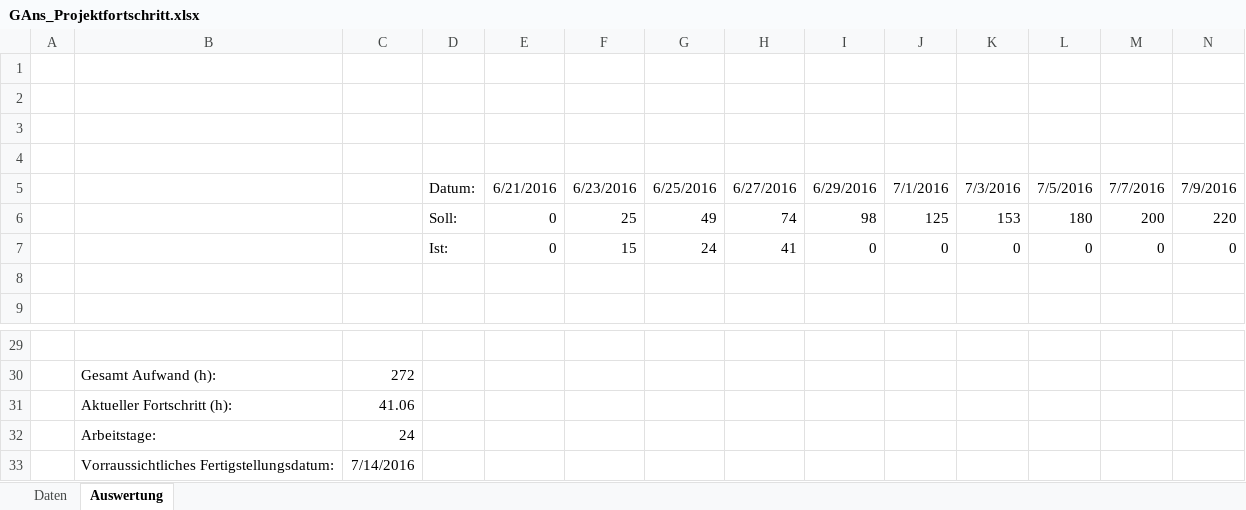
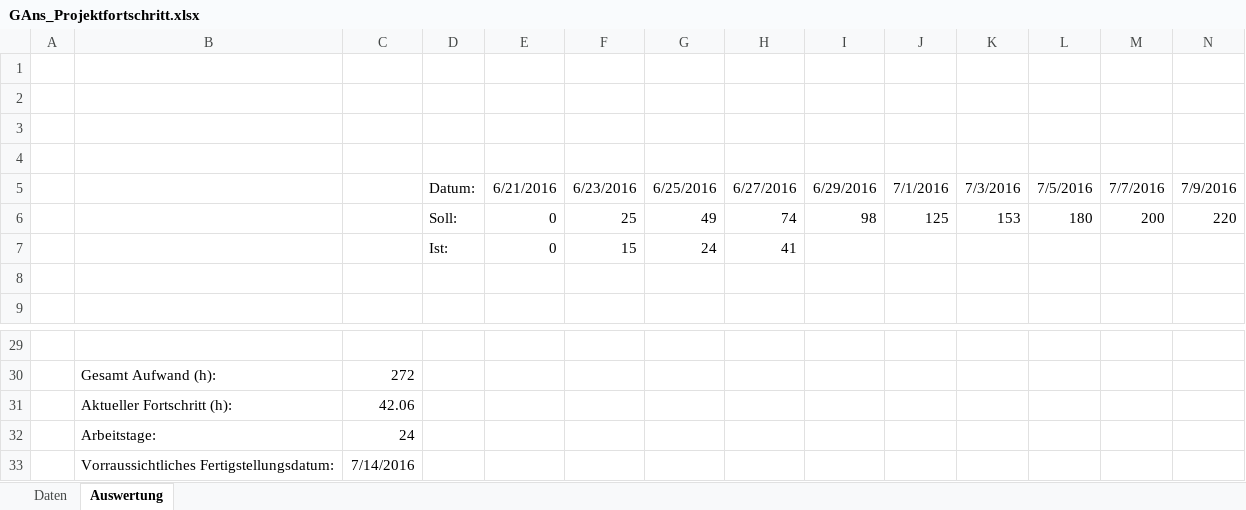
Before and after one commit to PSEProgrammgraphen/PSEDokumente, an Excel workbook: implementation/GAns_Projektfortschritt.xlsx, sheet Auswertung, drawn as a sheet; only a part is shown, gaps mark what is left out; values as stored, in another font and other column widths than the file's, no borders; charts and pictures not drawn; removed rows and columns are numbered as before the commit, all else as after; rows hold the shown columns only; the diff names each change by its address in the sheet, - before the commit and + after, or states it on an @@ line.

Commit message:
Changed Table

```diff
--- a/implementation/GAns_Projektfortschritt.xlsx (sheet Auswertung)
+++ b/implementation/GAns_Projektfortschritt.xlsx (sheet Auswertung)
-row 7:  |  |  | Ist: | 0 | 15 | 24 | 41 | 0 | 0 | 0 | 0 | 0 | 0
+row 7:  |  |  | Ist: | 0 | 15 | 24 | 41
-C31: 41.06
+C31: 42.06
```
Also changed, not shown: sheet Daten, charts or pictures.
